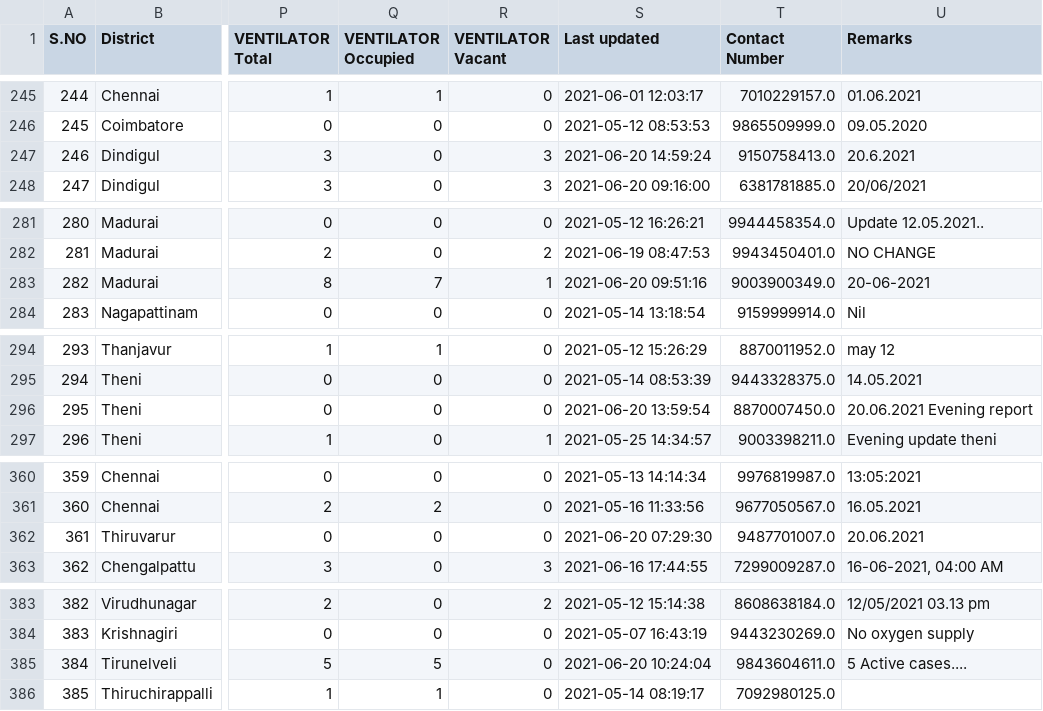
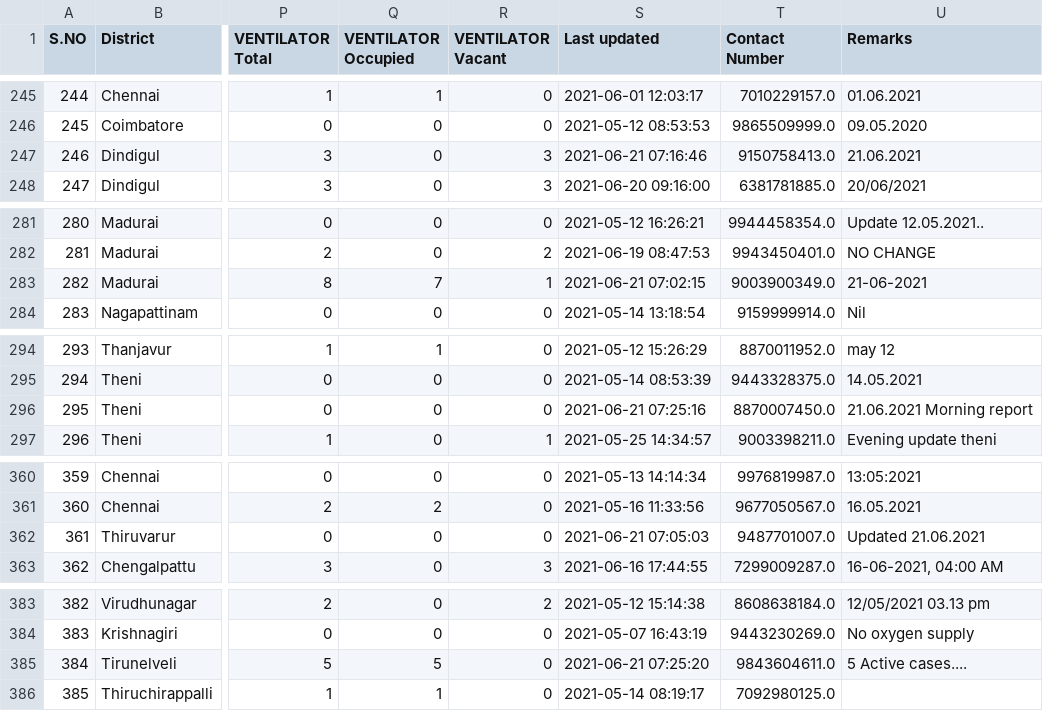
Before and after one commit to mskian/tamil-nadu-covid-beds-api, a CSV file: data/beds.csv, drawn as a sheet; only a part is shown, gaps mark what is left out; the diff covers the shown part only; the diff names each change by its address in the sheet, - before the commit and + after, or states it on an @@ line.

```diff
--- a/data/beds.csv
+++ b/data/beds.csv
-S247 (Last updated): 2021-06-20 14:59:24
+S247 (Last updated): 2021-06-21 07:16:46
-U247 (Remarks): 20.6.2021
+U247 (Remarks): 21.06.2021
-S283 (Last updated): 2021-06-20 09:51:16
+S283 (Last updated): 2021-06-21 07:02:15
-U283 (Remarks): 20-06-2021
+U283 (Remarks): 21-06-2021
-S296 (Last updated): 2021-06-20 13:59:54
+S296 (Last updated): 2021-06-21 07:25:16
-U296 (Remarks): 20.06.2021 Evening report
+U296 (Remarks): 21.06.2021 Morning report
-S362 (Last updated): 2021-06-20 07:29:30
+S362 (Last updated): 2021-06-21 07:05:03
-U362 (Remarks): 20.06.2021
+U362 (Remarks): Updated 21.06.2021
-S385 (Last updated): 2021-06-20 10:24:04
+S385 (Last updated): 2021-06-21 07:25:20
```
Also changed, not shown: 18 edited cells elsewhere in this file, 1 other file.
